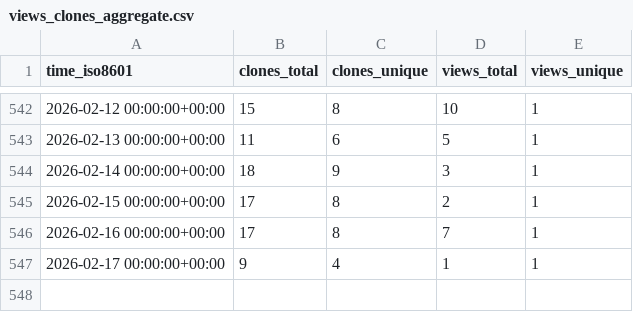
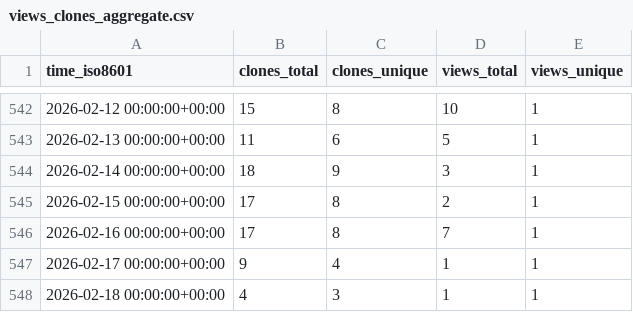
Before and after one commit to pwrliang/RayJoin, a CSV file: pwrliang/RayJoin/ghrs-data/views_clones_aggregate.csv, drawn as a sheet; only a part is shown, gaps mark what is left out.

```diff
--- a/pwrliang/RayJoin/ghrs-data/views_clones_aggregate.csv
+++ b/pwrliang/RayJoin/ghrs-data/views_clones_aggregate.csv
@@ -547 +547,2 @@ time_iso8601,clones_total,clones_unique,views_total,views_unique
 2026-02-17 00:00:00+00:00,9,4,1,1
+2026-02-18 00:00:00+00:00,4,3,1,1
```
Also changed, not shown: 1 other file.
